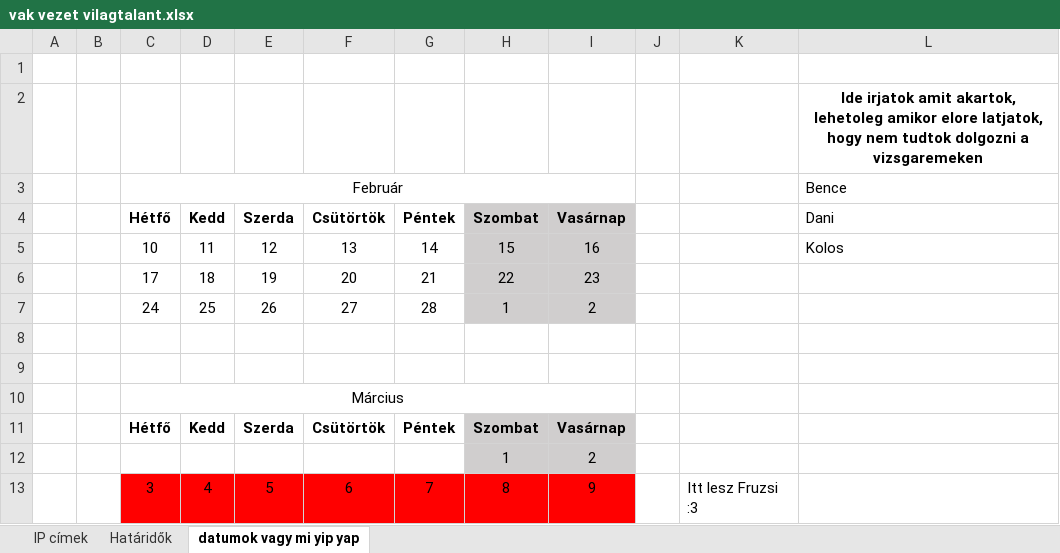
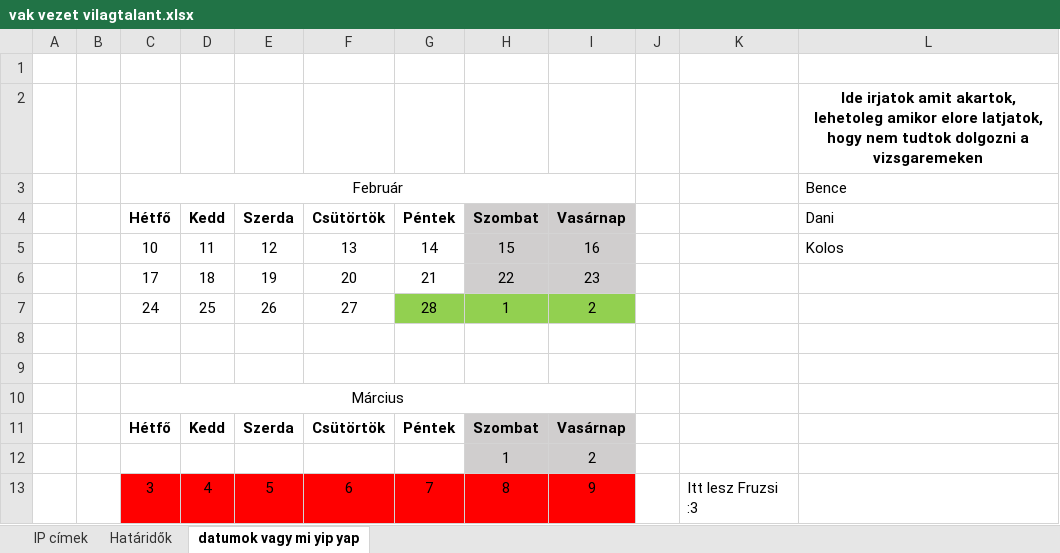
Before and after one commit to Leonidassz/Vizsgaremek-D-K-B, an Excel workbook: vak vezet vilagtalant.xlsx, sheet datumok vagy mi yip yap, drawn as a sheet; only a part is shown; values as stored, in another font and other column widths than the file's, no borders; the diff names each change by its address in the sheet, - before the commit and + after, or states it on an @@ line.

Commit message:
Update vak vezet vilagtalant.xlsx
nekem ezek nem jók

```diff
--- a/vak vezet vilagtalant.xlsx (sheet datumok vagy mi yip yap)
+++ b/vak vezet vilagtalant.xlsx (sheet datumok vagy mi yip yap)
-G7 fill: none
+G7 fill: #92D050
-H7:I7 fill: #D0CECE
+H7:I7 fill: #92D050
```
